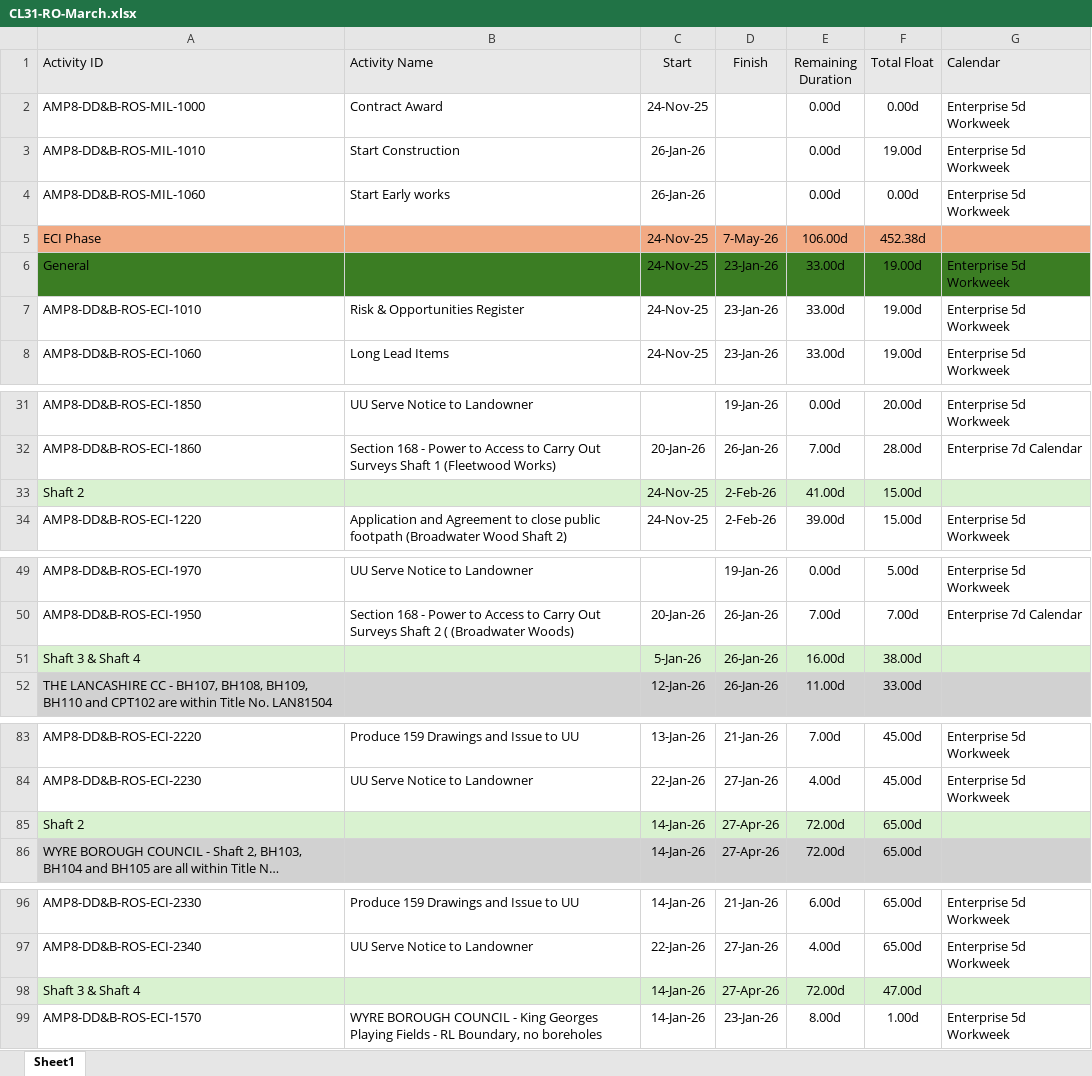
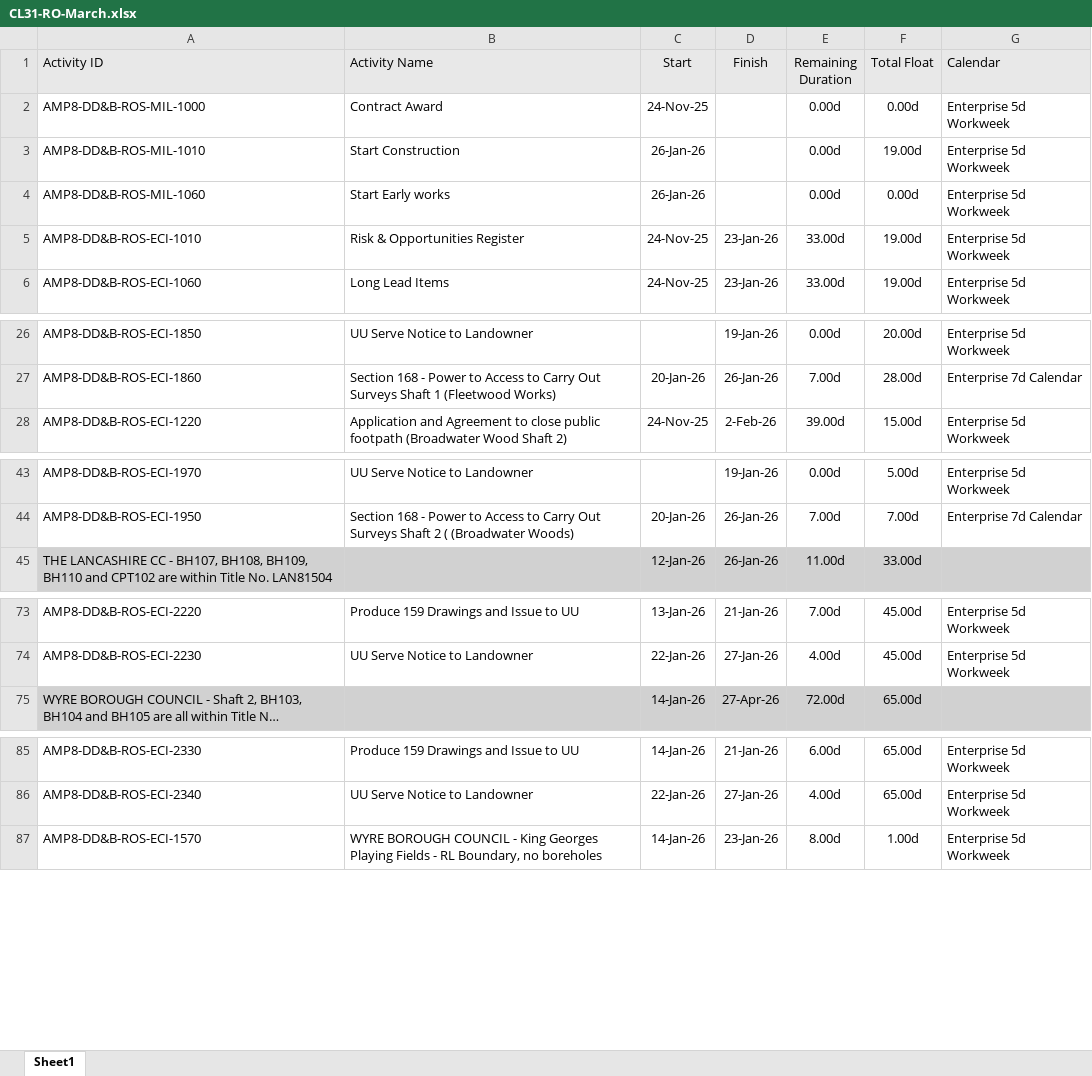
Before and after one commit to eamoakoe/Deliverable_Tracker, an Excel workbook: data/Rossall/CL31-RO-March.xlsx, sheet Sheet1, drawn as a sheet; only a part is shown, gaps mark what is left out; long unchanged cells end in …; values as stored, in another font and other column widths than the file's, no borders; the diff covers the shown part only; the diff names each change by its address in the sheet, - before the commit and + after, or states it on an @@ line.

```diff
--- a/data/Rossall/CL31-RO-March.xlsx (sheet Sheet1)
+++ b/data/Rossall/CL31-RO-March.xlsx (sheet Sheet1)
-row 5: ECI Phase |  | 24-Nov-25 | 7-May-26 | 106.00d | 452.38d
-row 6: General |  | 24-Nov-25 | 23-Jan-26 | 33.00d | 19.00d | Enterprise 5d Workweek
-row 33: Shaft 2 |  | 24-Nov-25 | 2-Feb-26 | 41.00d | 15.00d
-row 51: Shaft 3 & Shaft 4 |  | 5-Jan-26 | 26-Jan-26 | 16.00d | 38.00d
-row 85: Shaft 2 |  | 14-Jan-26 | 27-Apr-26 | 72.00d | 65.00d
-row 98: Shaft 3 & Shaft 4 |  | 14-Jan-26 | 27-Apr-26 | 72.00d | 47.00d
```
Also changed, not shown: 19 removed rows elsewhere in this sheet, 1 other file.
